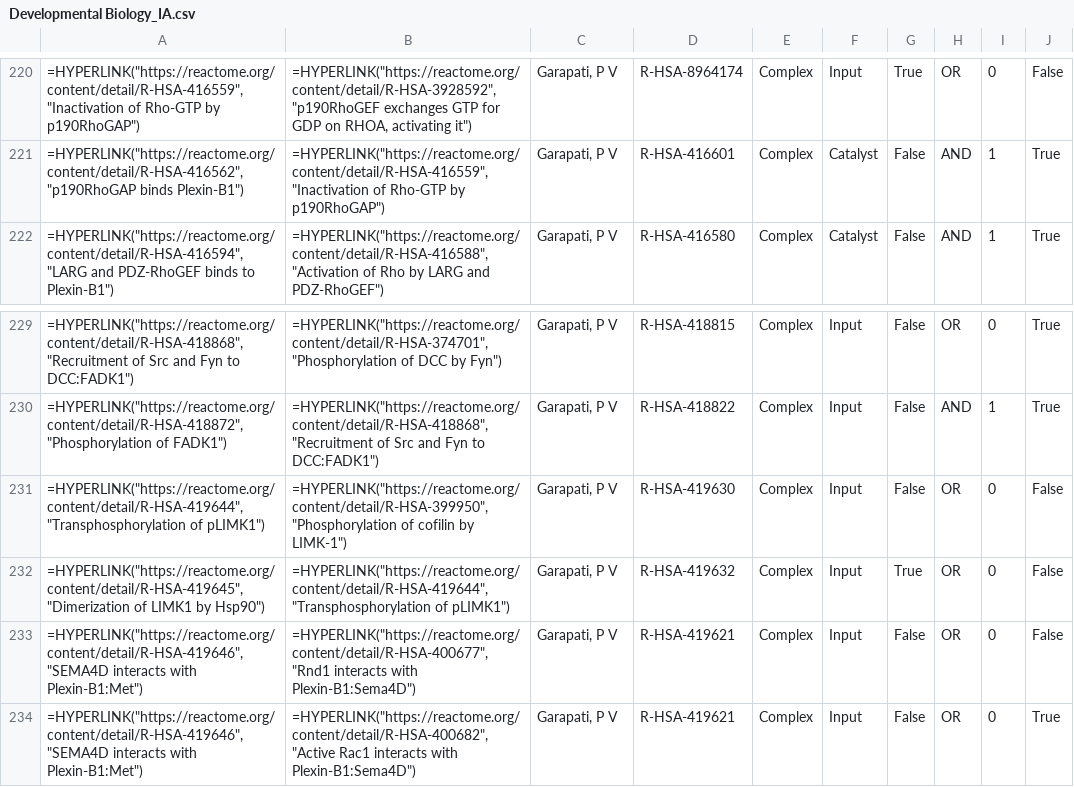
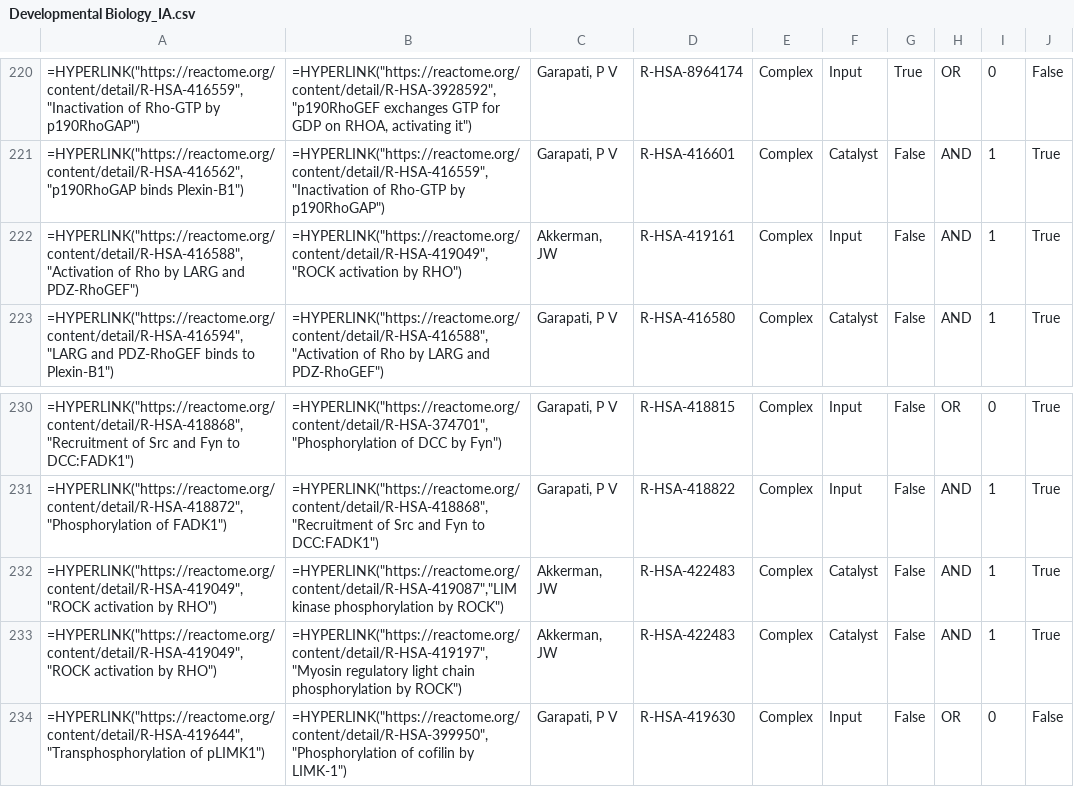
Before and after one commit to vthawfeek/Reactome_Network_Analysis, a CSV file: Integrative_Analysis/Developmental Biology_IA.csv, drawn as a sheet; only a part is shown, gaps mark what is left out; the shorter side is filled out with more unchanged rows; the diff names each change by its address in the sheet, - before the commit and + after, or states it on an @@ line.

```diff
--- a/Integrative_Analysis/Developmental Biology_IA.csv
+++ b/Integrative_Analysis/Developmental Biology_IA.csv
+row 222: =HYPERLINK("https://reactome.org/content/detail/R-HSA-416588","Activation of Rho by LARG and PDZ-RhoGEF") | =HYPERLINK("https://reactome.org/content/detail/R-HSA-419049","ROCK activation by RHO") | Akkerman, JW | R-HSA-419161 | Complex | Input | False | AND | 1 | True
+row 232: =HYPERLINK("https://reactome.org/content/detail/R-HSA-419049","ROCK activation by RHO") | =HYPERLINK("https://reactome.org/content/detail/R-HSA-419087","LIM kinase phosphorylation by ROCK") | Akkerman, JW | R-HSA-422483 | Complex | Catalyst | False | AND | 1 | True
+row 233: =HYPERLINK("https://reactome.org/content/detail/R-HSA-419049","ROCK activation by RHO") | =HYPERLINK("https://reactome.org/content/detail/R-HSA-419197","Myosin regulatory light chain phosphorylation by ROCK") | Akkerman, JW | R-HSA-422483 | Complex | Catalyst | False | AND | 1 | True
```
Also changed, not shown: Integrative_Analysis/Cellular responses to external stimuli_IA.csv, Integrative_Analysis/Inter-pathway_connections_IA.csv, 16 other files.
